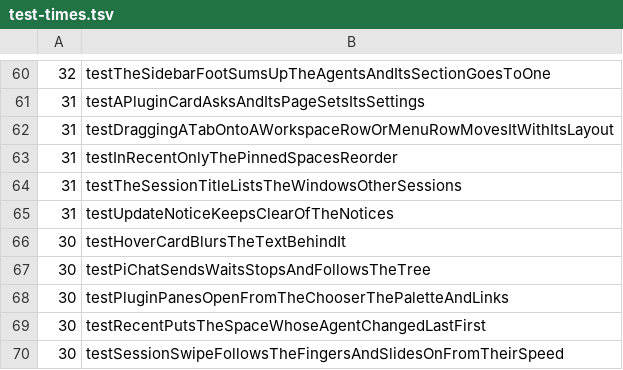
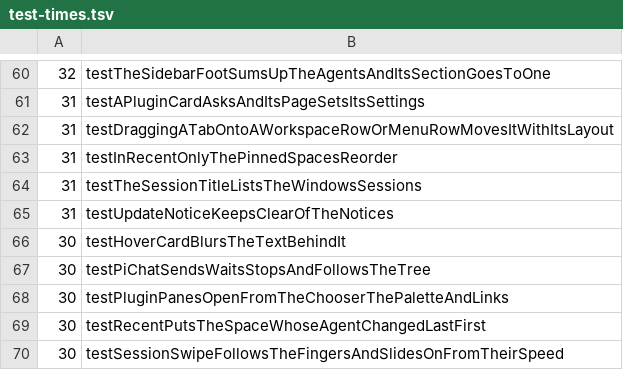
Before and after one commit to hkandala/ovvi, a TSV file: scripts/test-times.tsv, drawn as a sheet; only a part is shown, gaps mark what is left out.

Commit message:
feat(sidebar): the shelf lists every session, fades, detaches

```diff
--- a/scripts/test-times.tsv
+++ b/scripts/test-times.tsv
@@ -63,3 +63,3 @@
 31	testInRecentOnlyThePinnedSpacesReorder
-31	testTheSessionTitleListsTheWindowsOtherSessions
+31	testTheSessionTitleListsTheWindowsSessions
 31	testUpdateNoticeKeepsClearOfTheNotices
```
Also changed, not shown: 5 other files.
